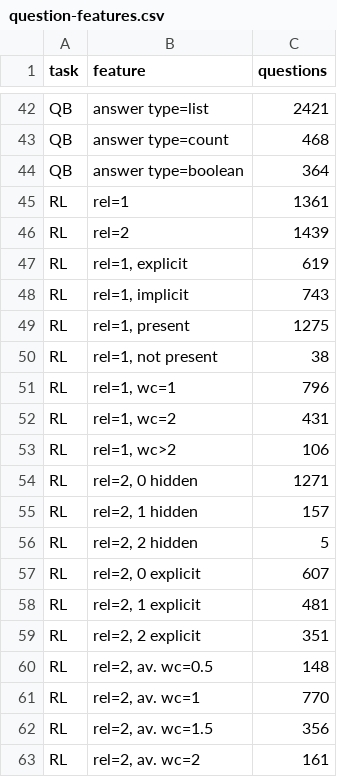
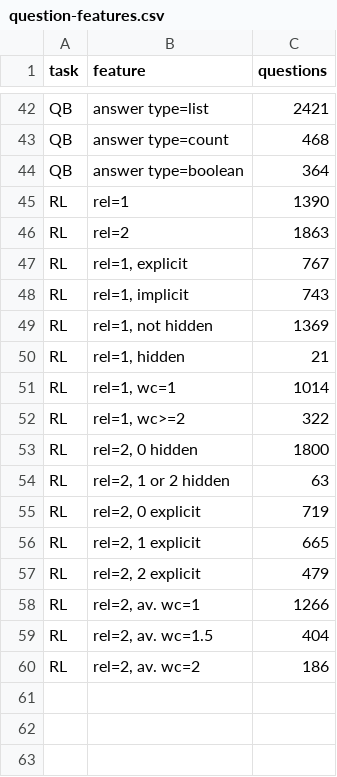
Before and after one commit to SmartDataAnalytics/QAComponents-analysis, a CSV file: Rplots/barplots/data/question-features.csv, drawn as a sheet; only a part is shown, gaps mark what is left out.

```diff
--- a/Rplots/barplots/data/question-features.csv
+++ b/Rplots/barplots/data/question-features.csv
@@ -44,20 +44,17 @@ QB,"answer type=count",468
 QB,"answer type=boolean",364
-RL,rel=1,1361
-RL,rel=2,1439
-RL,"rel=1, explicit",619
+RL,rel=1,1390
+RL,rel=2,1863
+RL,"rel=1, explicit",767
 RL,"rel=1, implicit",743
-RL,"rel=1, present",1275
-RL,"rel=1, not present",38
-RL,"rel=1, wc=1",796
-RL,"rel=1, wc=2",431
-RL,"rel=1, wc>2",106
-RL,"rel=2, 0 hidden",1271
-RL,"rel=2, 1 hidden",157
-RL,"rel=2, 2 hidden",5
-RL,"rel=2, 0 explicit",607
-RL,"rel=2, 1 explicit",481
-RL,"rel=2, 2 explicit",351
-RL,"rel=2, av. wc=0.5",148
-RL,"rel=2, av. wc=1",770
-RL,"rel=2, av. wc=1.5",356
-RL,"rel=2, av. wc=2",161
+RL,"rel=1, not hidden",1369
+RL,"rel=1, hidden",21
+RL,"rel=1, wc=1",1014
+RL,"rel=1, wc>=2",322
+RL,"rel=2, 0 hidden",1800
+RL,"rel=2, 1 or 2 hidden",63
+RL,"rel=2, 0 explicit",719
+RL,"rel=2, 1 explicit",665
+RL,"rel=2, 2 explicit",479
+RL,"rel=2, av. wc=1",1266
+RL,"rel=2, av. wc=1.5",404
+RL,"rel=2, av. wc=2",186
```
Also changed, not shown: Rplots/heatmaps/data/rel-fscore.csv, 53 other files.
